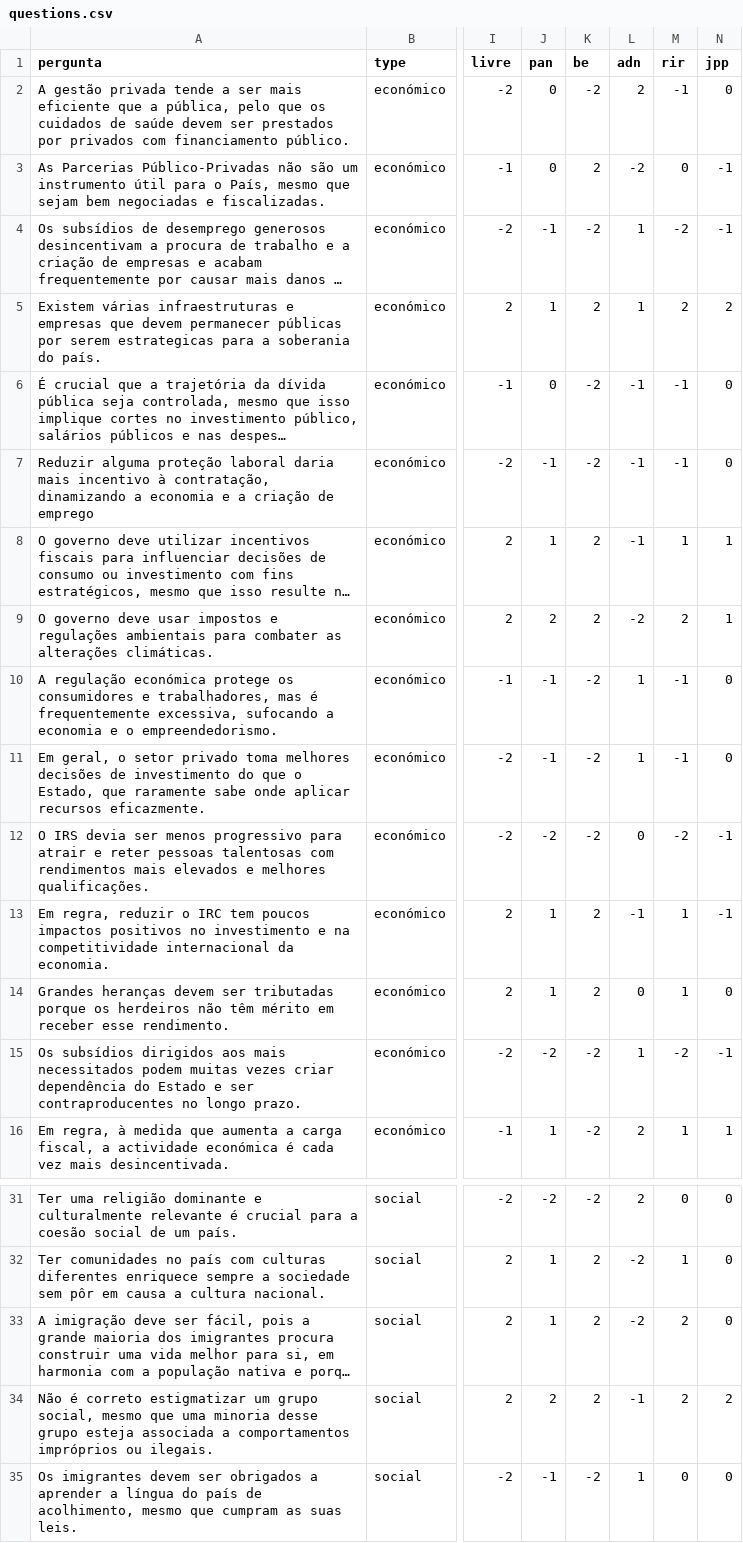
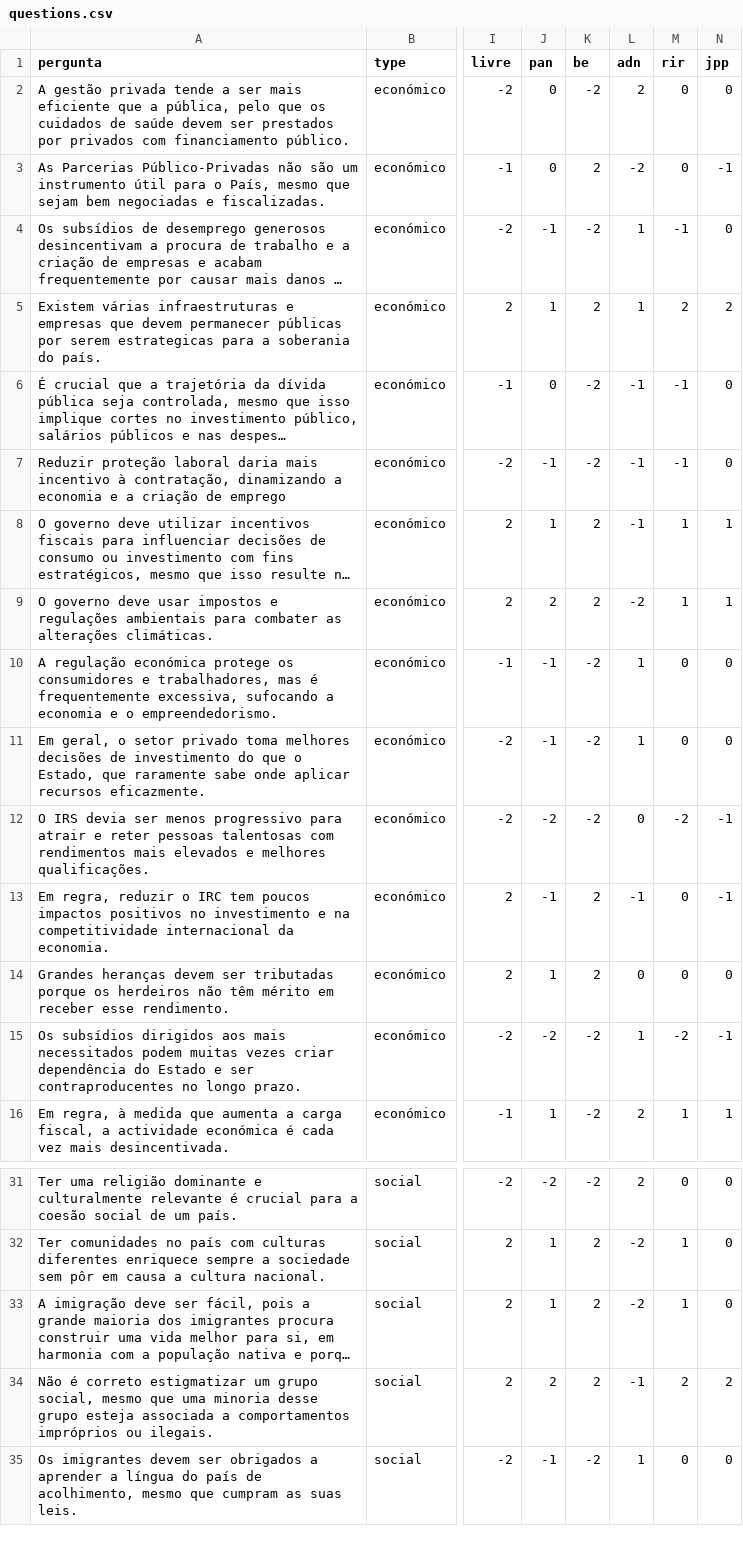
Before and after one commit to jonathan-s/paradigmo, a CSV file: questions.csv, drawn as a sheet; only a part is shown, gaps mark what is left out; long unchanged cells end in …; the diff covers the shown part only; the diff names each change by its address in the sheet, - before the commit and + after, or states it on an @@ line.

```diff
--- a/questions.csv
+++ b/questions.csv
-M2 (rir): -1
+M2 (rir): 0
-M4 (rir): -2
+M4 (rir): -1
-N4 (jpp): -1
+N4 (jpp): 0
-A7 (pergunta): Reduzir alguma proteção laboral…
+A7 (pergunta): Reduzir proteção laboral…
-M9 (rir): 2
+M9 (rir): 1
-M10:M11 (rir): -1
+M10:M11 (rir): 0
-J13 (pan): 1
+J13 (pan): -1
-M13:M14 (rir): 1
+M13:M14 (rir): 0
-M33 (rir): 2
+M33 (rir): 1
```
Also changed, not shown: 20 edited cells elsewhere in this file, party_info.csv, 2 other files.
